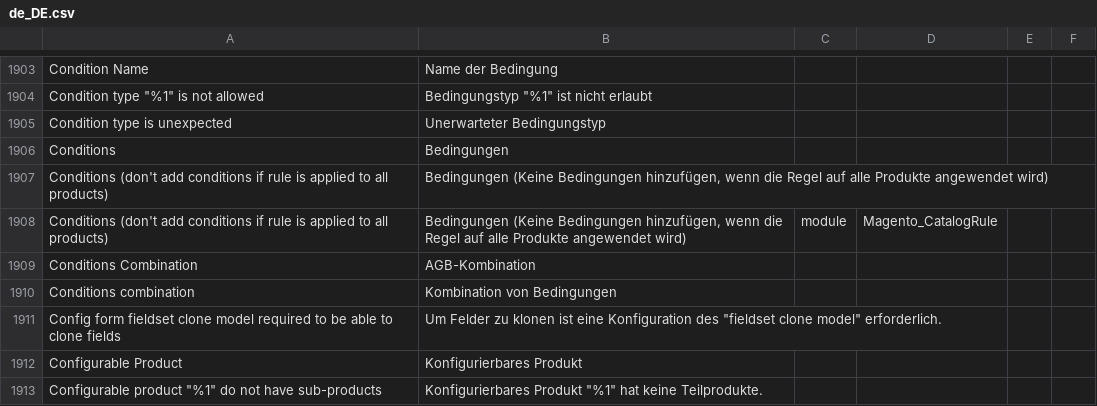
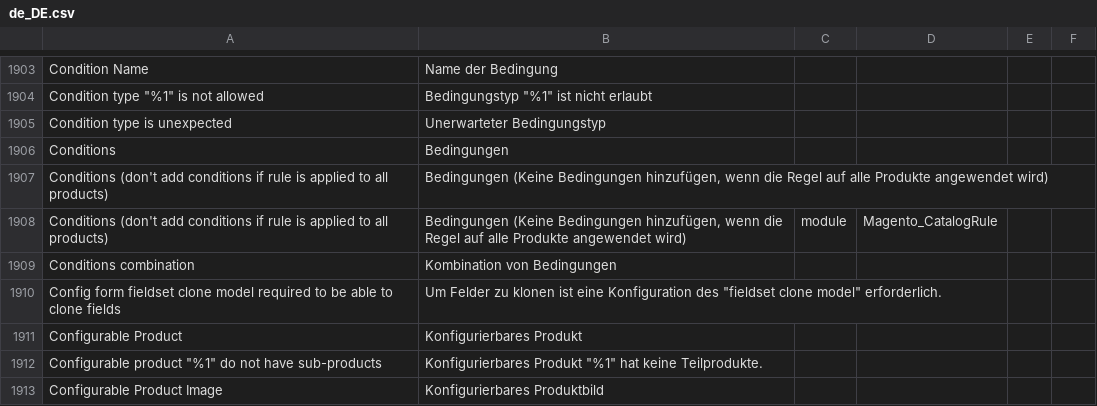
Before and after one commit to Magenerds/de_de, a CSV file: de_DE.csv, drawn as a sheet; only a part is shown, gaps mark what is left out; the shorter side is filled out with more unchanged rows.

Commit message:
Update duplicate translation "Conditions Combination"

```diff
--- a/de_DE.csv
+++ b/de_DE.csv
@@ -2042,3 +2042,2 @@ Conditions (don't add conditions if rule is applied to all products),"Bedingunge
 Conditions (don't add conditions if rule is applied to all products),"Bedingungen (Keine Bedingungen hinzufügen, wenn die Regel auf alle Produkte angewendet wird) ",module,Magento_CatalogRule
-Conditions Combination,AGB-Kombination,,
 Conditions combination,Kombination von Bedingungen,,
```
